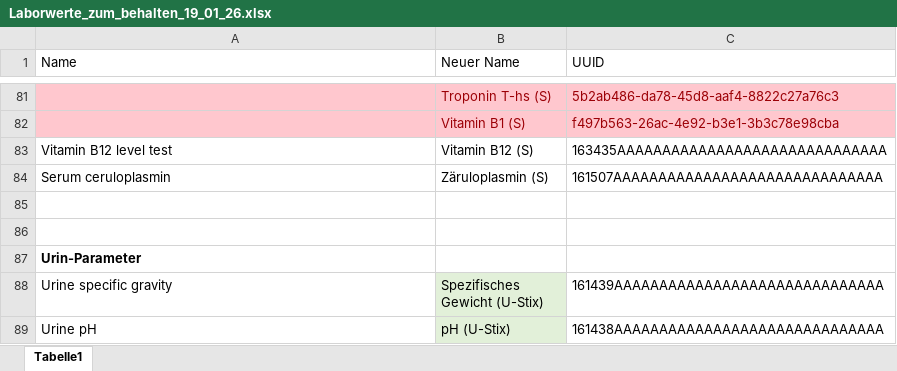
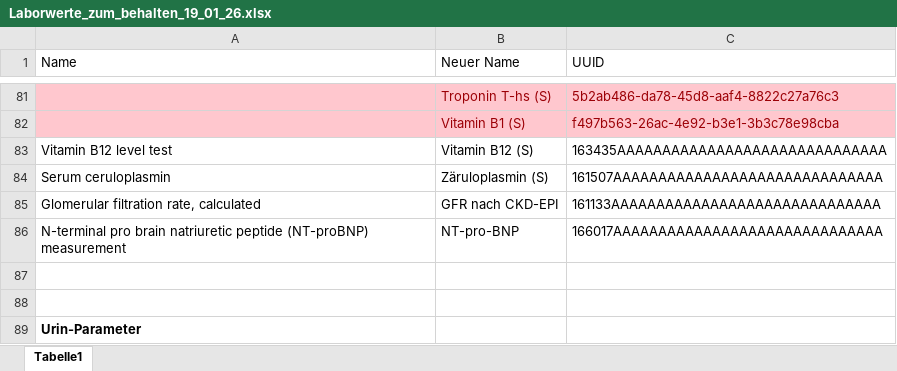
Before and after one commit to IMI-HD/studiKIS, an Excel workbook: scripts/modify_LIS_scripts/Laborwerte_zum_behalten_19_01_26.xlsx, sheet Tabelle1, drawn as a sheet; only a part is shown, gaps mark what is left out; the shorter side is filled out with more unchanged rows; values as stored, in another font and other column widths than the file's, no borders; the diff names each change by its address in the sheet, - before the commit and + after, or states it on an @@ line.

Commit message:
Added Rolf Hertz Lab Values

```diff
--- a/scripts/modify_LIS_scripts/Laborwerte_zum_behalten_19_01_26.xlsx (sheet Tabelle1)
+++ b/scripts/modify_LIS_scripts/Laborwerte_zum_behalten_19_01_26.xlsx (sheet Tabelle1)
+row 85: Glomerular filtration rate, calculated | GFR nach CKD-EPI | 161133AAAAAAAAAAAAAAAAAAAAAAAAAAAAAA
+row 86: N-terminal pro brain natriuretic peptide (NT-proBNP) measurement | NT-pro-BNP | 166017AAAAAAAAAAAAAAAAAAAAAAAAAAAAAA
```
Also changed, not shown: 2 other files.
